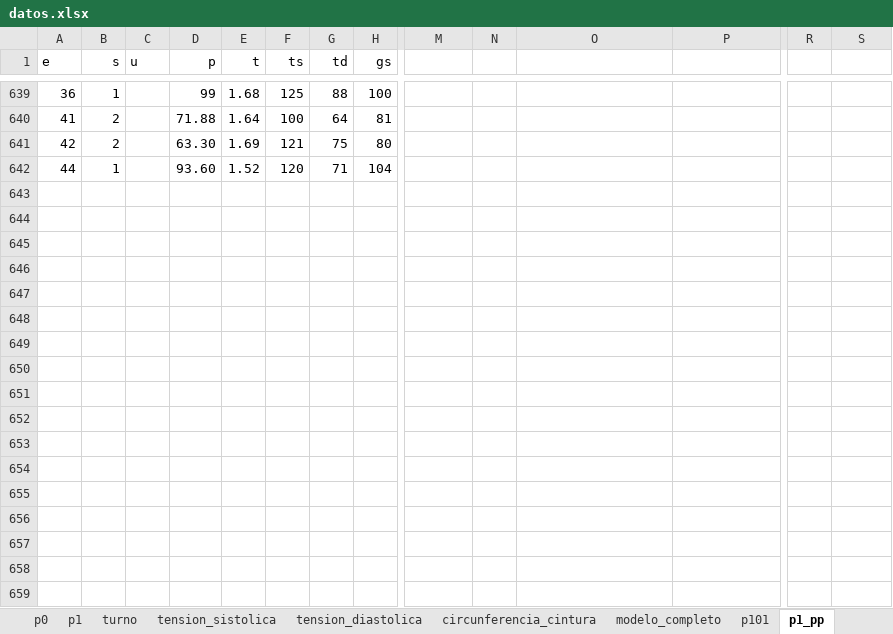
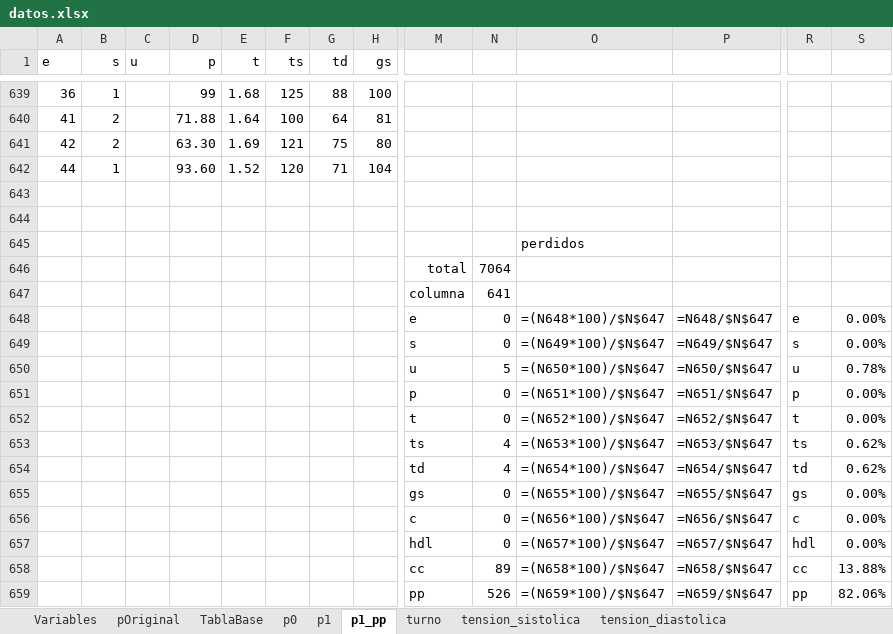
Before and after one commit to paco-da/utilidad_clinica_ml, an Excel workbook: datos.xlsx, sheet p1_pp, drawn as a sheet; only a part is shown, gaps mark what is left out; values as stored, in another font and other column widths than the file's, no borders; formulas without a stored value are shown as written; table styles not drawn; rows hold the shown columns only; the diff names each change by its address in the sheet, - before the commit and + after, or states it on an @@ line.

```diff
--- a/datos.xlsx (sheet p1_pp)
+++ b/datos.xlsx (sheet p1_pp)
@@ sheet tab order changed: Variables | pOriginal | TablaBase | p0 | p1 | p1_pp | turno | tension_sistolica | tension_diastolica @@
+row 643: (empty)
+row 644: (empty)
+row 645:  |  |  |  |  |  |  |  |  |  | perdidos
+row 646:  |  |  |  |  |  |  |  | total | 7064
+row 647:  |  |  |  |  |  |  |  | columna | 641
+row 648:  |  |  |  |  |  |  |  | e | 0 | =(N648*100)/$N$647 | =N648/$N$647 | e | 0.00%
+row 649:  |  |  |  |  |  |  |  | s | 0 | =(N649*100)/$N$647 | =N649/$N$647 | s | 0.00%
+row 650:  |  |  |  |  |  |  |  | u | 5 | =(N650*100)/$N$647 | =N650/$N$647 | u | 0.78%
+row 651:  |  |  |  |  |  |  |  | p | 0 | =(N651*100)/$N$647 | =N651/$N$647 | p | 0.00%
+row 652:  |  |  |  |  |  |  |  | t | 0 | =(N652*100)/$N$647 | =N652/$N$647 | t | 0.00%
+row 653:  |  |  |  |  |  |  |  | ts | 4 | =(N653*100)/$N$647 | =N653/$N$647 | ts | 0.62%
+row 654:  |  |  |  |  |  |  |  | td | 4 | =(N654*100)/$N$647 | =N654/$N$647 | td | 0.62%
+row 655:  |  |  |  |  |  |  |  | gs | 0 | =(N655*100)/$N$647 | =N655/$N$647 | gs | 0.00%
+row 656:  |  |  |  |  |  |  |  | c | 0 | =(N656*100)/$N$647 | =N656/$N$647 | c | 0.00%
+row 657:  |  |  |  |  |  |  |  | hdl | 0 | =(N657*100)/$N$647 | =N657/$N$647 | hdl | 0.00%
+row 658:  |  |  |  |  |  |  |  | cc | 89 | =(N658*100)/$N$647 | =N658/$N$647 | cc | 13.88%
+row 659:  |  |  |  |  |  |  |  | pp | 526 | =(N659*100)/$N$647 | =N659/$N$647 | pp | 82.06%
```
Also changed, not shown: sheet pOriginal, resultadospython.xlsx, 8 other files.
